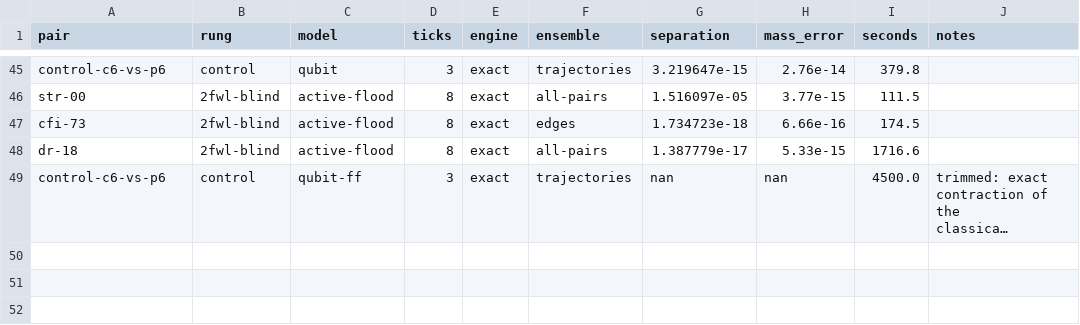
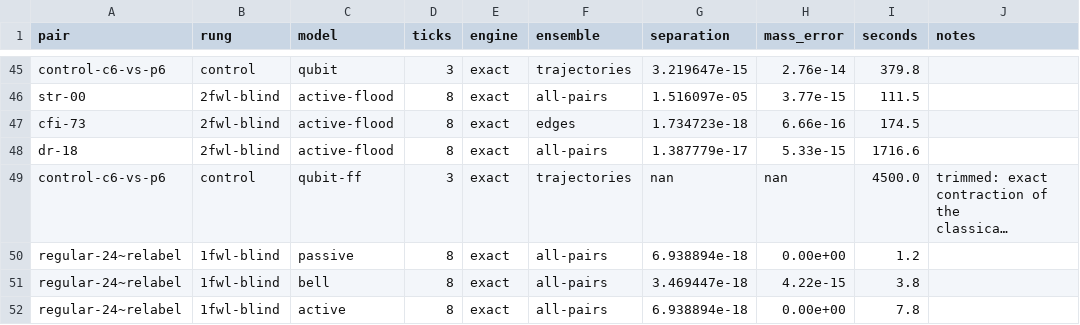
Before and after one commit to rel-int/optyx, a CSV file: experiments/kwl_ladder/results/results.csv, drawn as a sheet; only a part is shown, gaps mark what is left out; long unchanged cells end in …; the diff names each change by its address in the sheet, - before the commit and + after, or states it on an @@ line.

```diff
--- a/experiments/kwl_ladder/results/results.csv
+++ b/experiments/kwl_ladder/results/results.csv
+row 50: regular-24~relabel | 1fwl-blind | passive | 8 | exact | all-pairs | 6.938894e-18 | 0.00e+00 | 1.2
+row 51: regular-24~relabel | 1fwl-blind | bell | 8 | exact | all-pairs | 3.469447e-18 | 4.22e-15 | 3.8
+row 52: regular-24~relabel | 1fwl-blind | active | 8 | exact | all-pairs | 6.938894e-18 | 0.00e+00 | 7.8
```
